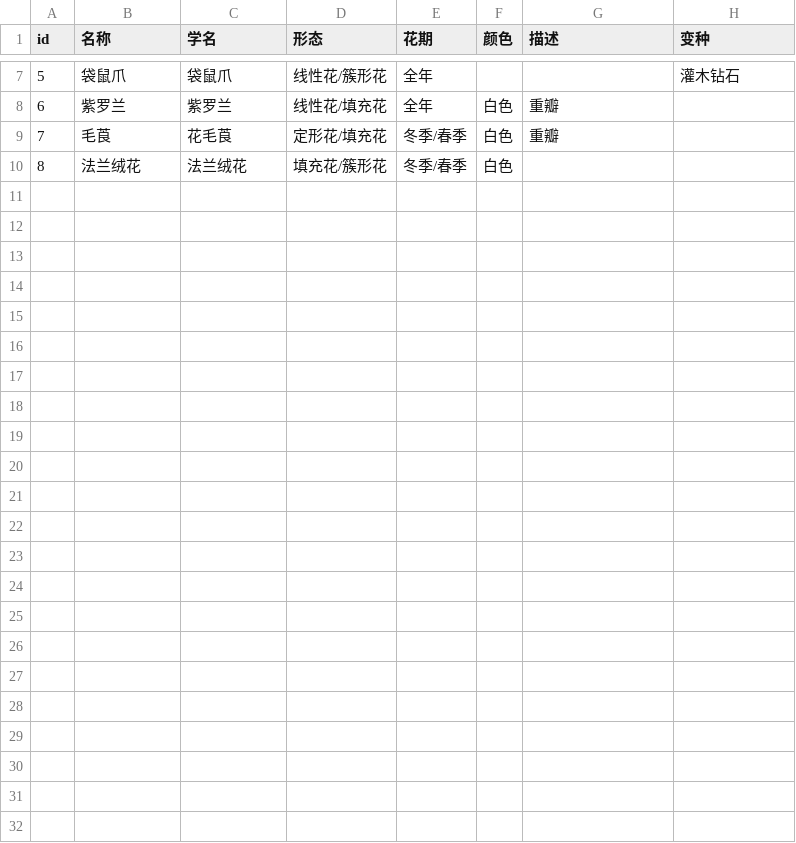
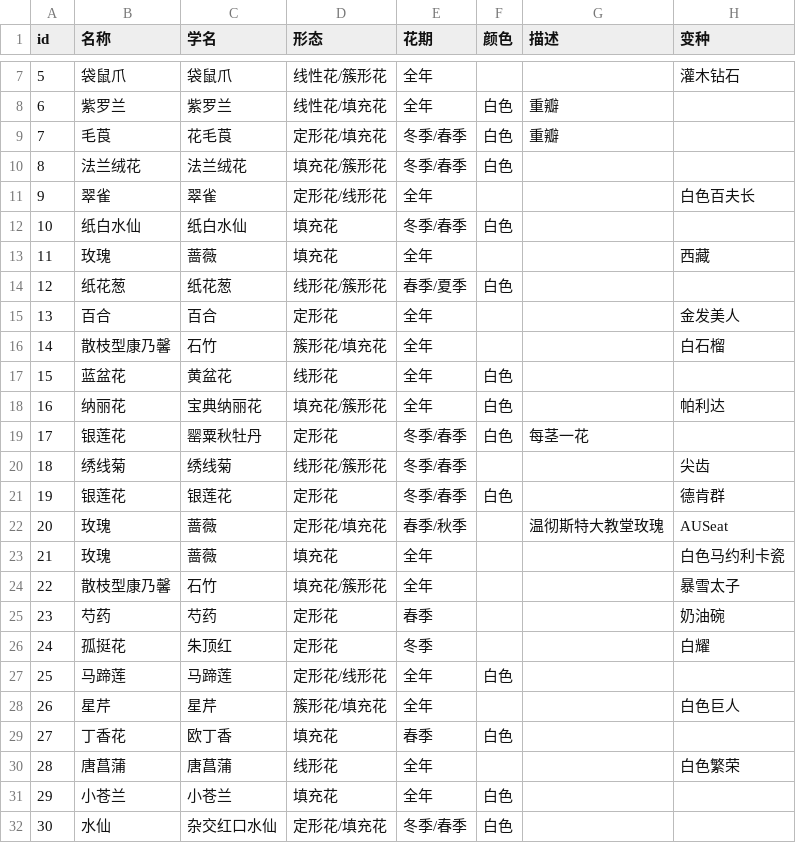
Before and after one commit to FLYPEGION/floral_data, a CSV file: 花材.csv, drawn as a sheet; only a part is shown, gaps mark what is left out; the diff names each change by its address in the sheet, - before the commit and + after, or states it on an @@ line.

Commit message:
补充花材

```diff
--- a/花材.csv
+++ b/花材.csv
+row 11: 9 | 翠雀 | 翠雀 | 定形花/线形花 | 全年 |  |  | 白色百夫长
+row 12: 10 | 纸白水仙 | 纸白水仙 | 填充花 | 冬季/春季 | 白色
+row 13: 11 | 玫瑰 | 蔷薇 | 填充花 | 全年 |  |  | 西藏
+row 14: 12 | 纸花葱 | 纸花葱 | 线形花/簇形花 | 春季/夏季 | 白色
+row 15: 13 | 百合 | 百合 | 定形花 | 全年 |  |  | 金发美人
+row 16: 14 | 散枝型康乃馨 | 石竹 | 簇形花/填充花 | 全年 |  |  | 白石榴
+row 17: 15 | 蓝盆花 | 黄盆花 | 线形花 | 全年 | 白色
+row 18: 16 | 纳丽花 | 宝典纳丽花 | 填充花/簇形花 | 全年 | 白色 |  | 帕利达
+row 19: 17 | 银莲花 | 罂粟秋牡丹 | 定形花 | 冬季/春季 | 白色 | 每茎一花
+row 20: 18 | 绣线菊 | 绣线菊 | 线形花/簇形花 | 冬季/春季 |  |  | 尖齿
+row 21: 19 | 银莲花 | 银莲花 | 定形花 | 冬季/春季 | 白色 |  | 德肯群
+row 22: 20 | 玫瑰 | 蔷薇 | 定形花/填充花 | 春季/秋季 |  | 温彻斯特大教堂玫瑰 | AUSeat
+row 23: 21 | 玫瑰 | 蔷薇 | 填充花 | 全年 |  |  | 白色马约利卡瓷
+row 24: 22 | 散枝型康乃馨 | 石竹 | 填充花/簇形花 | 全年 |  |  | 暴雪太子
+row 25: 23 | 芍药 | 芍药 | 定形花 | 春季 |  |  | 奶油碗
+row 26: 24 | 孤挺花 | 朱顶红 | 定形花 | 冬季 |  |  | 白耀
+row 27: 25 | 马蹄莲 | 马蹄莲 | 定形花/线形花 | 全年 | 白色
+row 28: 26 | 星芹 | 星芹 | 簇形花/填充花 | 全年 |  |  | 白色巨人
+row 29: 27 | 丁香花 | 欧丁香 | 填充花 | 春季 | 白色
+row 30: 28 | 唐菖蒲 | 唐菖蒲 | 线形花 | 全年 |  |  | 白色繁荣
+row 31: 29 | 小苍兰 | 小苍兰 | 填充花 | 全年 | 白色
+row 32: 30 | 水仙 | 杂交红口水仙 | 定形花/填充花 | 冬季/春季 | 白色
```
